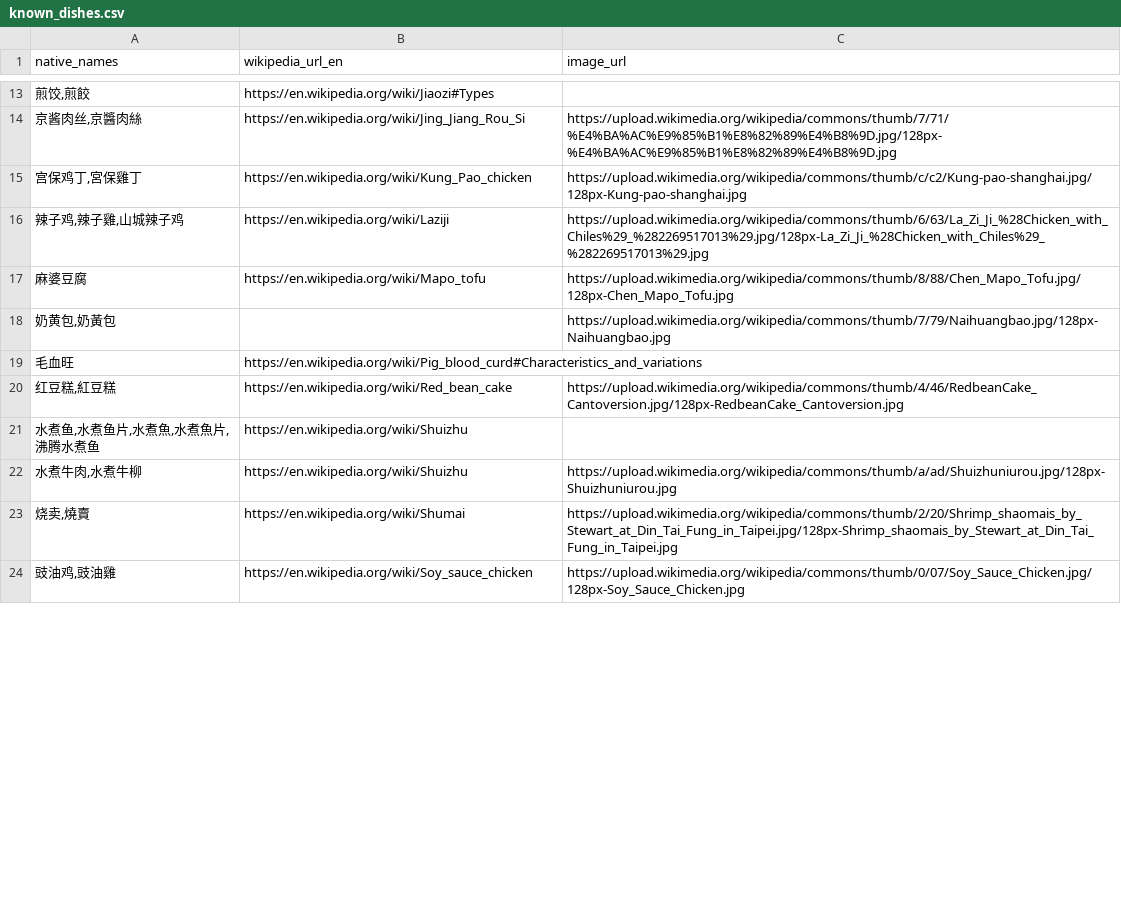
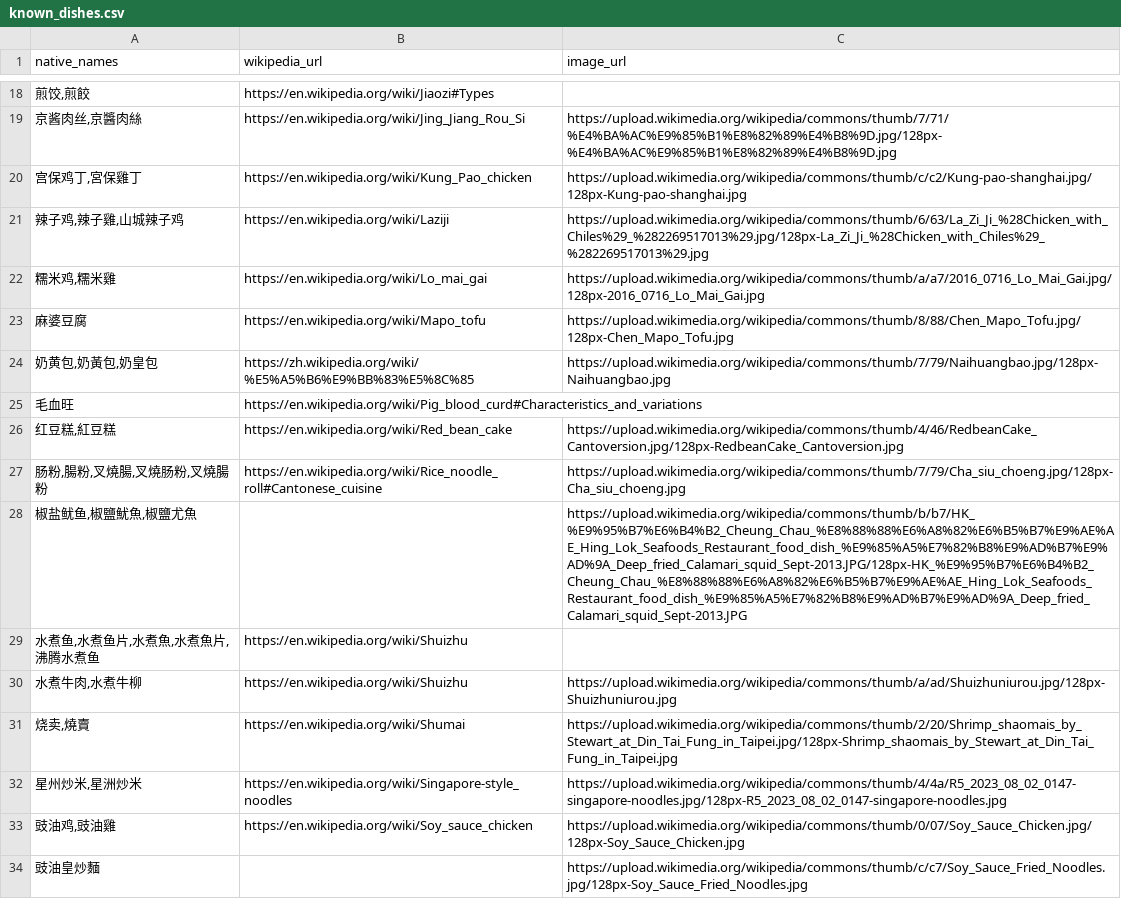
Before and after one commit to FoodTBD/menudb, a CSV file: known_dishes.csv, drawn as a sheet; only a part is shown, gaps mark what is left out; the diff covers the shown part only.

Commit message:
Add dim sum dishes

```diff
--- a/known_dishes.csv
+++ b/known_dishes.csv
@@ -1 +1 @@
-native_names;wikipedia_url_en;image_url
+native_names;wikipedia_url;image_url
@@ -16,6 +21,9 @@ native_names;wikipedia_url_en;image_url
 辣子鸡,辣子雞,山城辣子鸡;https://en.wikipedia.org/wiki/Laziji;https://upload.wikimedia.org/wikipedia/commons/thumb/6/63/La_Zi_Ji_%28Chicken_with_Chiles%29_%282269517013%29.jpg/128px-La_Zi_Ji_%28Chicken_with_Chiles%29_%282269517013%29.jpg
+糯米鸡,糯米雞;https://en.wikipedia.org/wiki/Lo_mai_gai;https://upload.wikimedia.org/wikipedia/commons/thumb/a/a7/2016_0716_Lo_Mai_Gai.jpg/128px-2016_0716_Lo_Mai_Gai.jpg
 麻婆豆腐;https://en.wikipedia.org/wiki/Mapo_tofu;https://upload.wikimedia.org/wikipedia/commons/thumb/8/88/Chen_Mapo_Tofu.jpg/128px-Chen_Mapo_Tofu.jpg
-奶黄包,奶黃包;;https://upload.wikimedia.org/wikipedia/commons/thumb/7/79/Naihuangbao.jpg/128px-Naihuangbao.jpg
+奶黄包,奶黃包,奶皇包;https://zh.wikipedia.org/wiki/%E5%A5%B6%E9%BB%83%E5%8C%85;https://upload.wikimedia.org/wikipedia/commons/thumb/7/79/Naihuangbao.jpg/128px-Naihuangbao.jpg
 毛血旺;https://en.wikipedia.org/wiki/Pig_blood_curd#Characteristics_and_variations
 红豆糕,紅豆糕;https://en.wikipedia.org/wiki/Red_bean_cake;https://upload.wikimedia.org/wikipedia/commons/thumb/4/46/RedbeanCake_Cantoversion.jpg/128px-RedbeanCake_Cantoversion.jpg
+肠粉,腸粉,叉燒腸,叉燒肠粉,叉燒腸粉;https://en.wikipedia.org/wiki/Rice_noodle_roll#Cantonese_cuisine;https://upload.wikimedia.org/wikipedia/commons/thumb/7/79/Cha_siu_choeng.jpg/128px-Cha_siu_choeng.jpg
+椒盐鱿鱼,椒鹽魷魚,椒鹽尤魚;;https://upload.wikimedia.org/wikipedia/commons/thumb/b/b7/HK_%E9%95%B7%E6%B4%B2_Cheung_Chau_%E8%88%88%E6%A8%82%E6%B5%B7%E9%AE%AE_Hing_Lok_Seafoods_Restaurant_food_dish_%E9%85%A5%E7%82%B8%E9%AD%B7%E9%AD%9A_Deep_fried_Calamari_squid_Sept-2013.JPG/128px-HK_%E9%95%B7%E6%B4%B2_Cheung_Chau_%E8%88%88%E6%A8%82%E6%B5%B7%E9%AE%AE_Hing_Lok_Seafoods_Restaurant_food_dish_%E9%85%A5%E7%82%B8%E9%AD%B7%E9%AD%9A_Deep_fried_Calamari_squid_Sept-2013.JPG
 水煮鱼,水煮鱼片,水煮魚,水煮魚片,沸腾水煮鱼;https://en.wikipedia.org/wiki/Shuizhu
@@ -23,2 +31,4 @@ native_names;wikipedia_url_en;image_url
 烧卖,燒賣;https://en.wikipedia.org/wiki/Shumai;https://upload.wikimedia.org/wikipedia/commons/thumb/2/20/Shrimp_shaomais_by_Stewart_at_Din_Tai_Fung_in_Taipei.jpg/128px-Shrimp_shaomais_by_Stewart_at_Din_Tai_Fung_in_Taipei.jpg
+星州炒米,星洲炒米;https://en.wikipedia.org/wiki/Singapore-style_noodles;https://upload.wikimedia.org/wikipedia/commons/thumb/4/4a/R5_2023_08_02_0147-singapore-noodles.jpg/128px-R5_2023_08_02_0147-singapore-noodles.jpg
 豉油鸡,豉油雞;https://en.wikipedia.org/wiki/Soy_sauce_chicken;https://upload.wikimedia.org/wikipedia/commons/thumb/0/07/Soy_Sauce_Chicken.jpg/128px-Soy_Sauce_Chicken.jpg
+豉油皇炒麵;;https://upload.wikimedia.org/wikipedia/commons/thumb/c/c7/Soy_Sauce_Fried_Noodles.jpg/128px-Soy_Sauce_Fried_Noodles.jpg
```
Also changed, not shown: 10 added rows and 7 edited cells elsewhere in this file, 9 other files.
